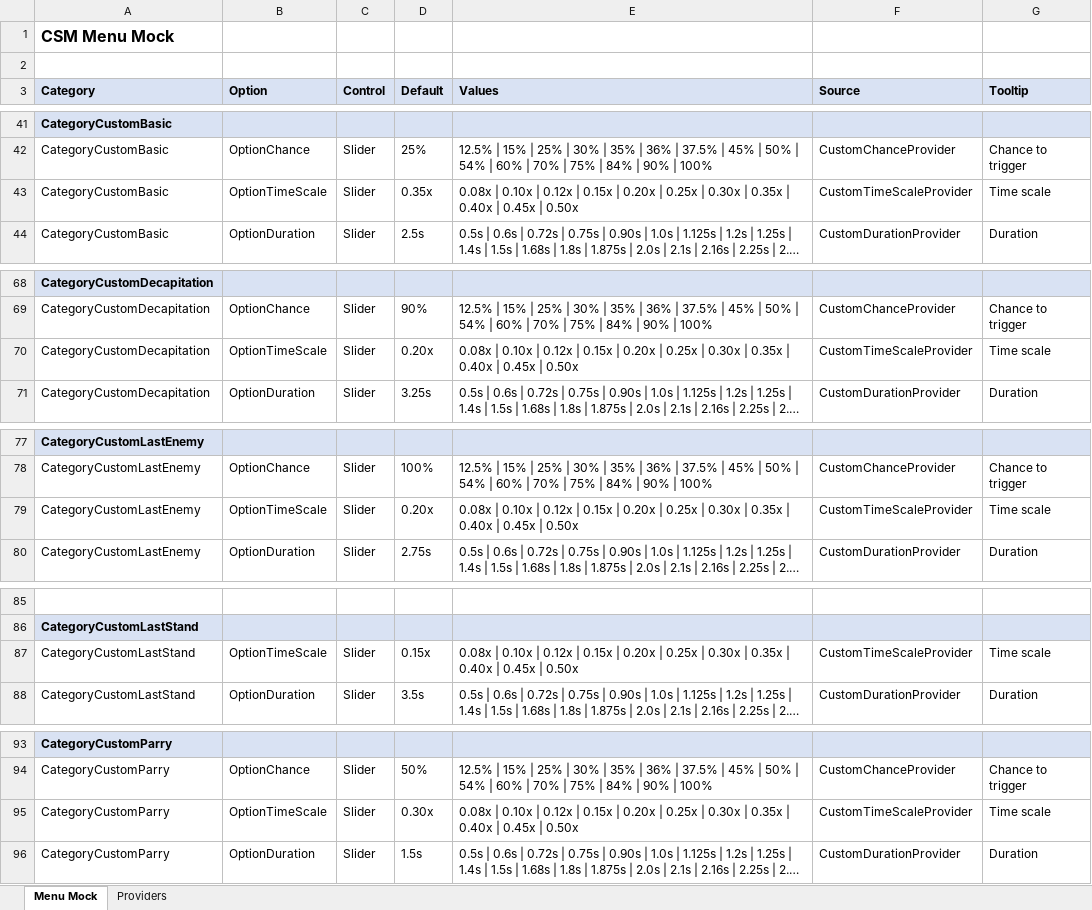
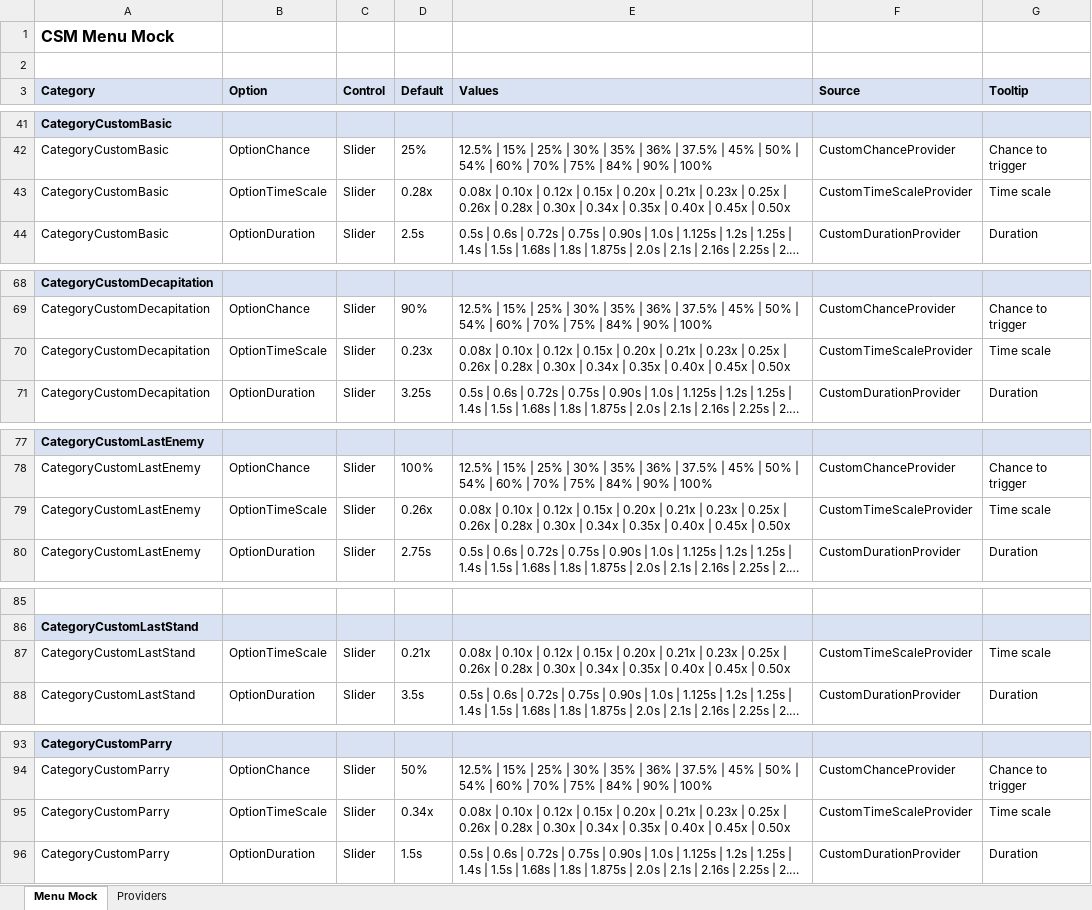
Before and after one commit to SFSorrow1968/CSM, an Excel workbook: MENU_MOCK.xlsx, sheet Menu Mock, drawn as a sheet; only a part is shown, gaps mark what is left out; long unchanged cells end in …; values as stored, in another font and other column widths than the file's, no borders; the diff covers the shown part only; the diff names each change by its address in the sheet, - before the commit and + after, or states it on an @@ line.

```diff
--- a/MENU_MOCK.xlsx (sheet Menu Mock)
+++ b/MENU_MOCK.xlsx (sheet Menu Mock)
-D43 (Default): 0.35x
+D43 (Default): 0.28x
-E43 (Values): …0.20x | 0.25x | 0.30x | 0.35x…
+E43 (Values): …0.20x | 0.21x | 0.23x | 0.25x | 0.26x | 0.28x | 0.30x | 0.34x | 0.35x…
-D70 (Default): 0.20x
+D70 (Default): 0.23x
-E70 (Values): …0.20x | 0.25x | 0.30x | 0.35x…
+E70 (Values): …0.20x | 0.21x | 0.23x | 0.25x | 0.26x | 0.28x | 0.30x | 0.34x | 0.35x…
-D79 (Default): 0.20x
+D79 (Default): 0.26x
-E79 (Values): …0.20x | 0.25x | 0.30x | 0.35x…
+E79 (Values): …0.20x | 0.21x | 0.23x | 0.25x | 0.26x | 0.28x | 0.30x | 0.34x | 0.35x…
-D87 (Default): 0.15x
+D87 (Default): 0.21x
-E87 (Values): …0.20x | 0.25x | 0.30x | 0.35x…
+E87 (Values): …0.20x | 0.21x | 0.23x | 0.25x | 0.26x | 0.28x | 0.30x | 0.34x | 0.35x…
-D95 (Default): 0.30x
+D95 (Default): 0.34x
-E95 (Values): …0.20x | 0.25x | 0.30x | 0.35x…
+E95 (Values): …0.20x | 0.21x | 0.23x | 0.25x | 0.26x | 0.28x | 0.30x | 0.34x | 0.35x…
```
Also changed, not shown: 2 edited cells elsewhere in this sheet, sheet Providers, 5 other files.
